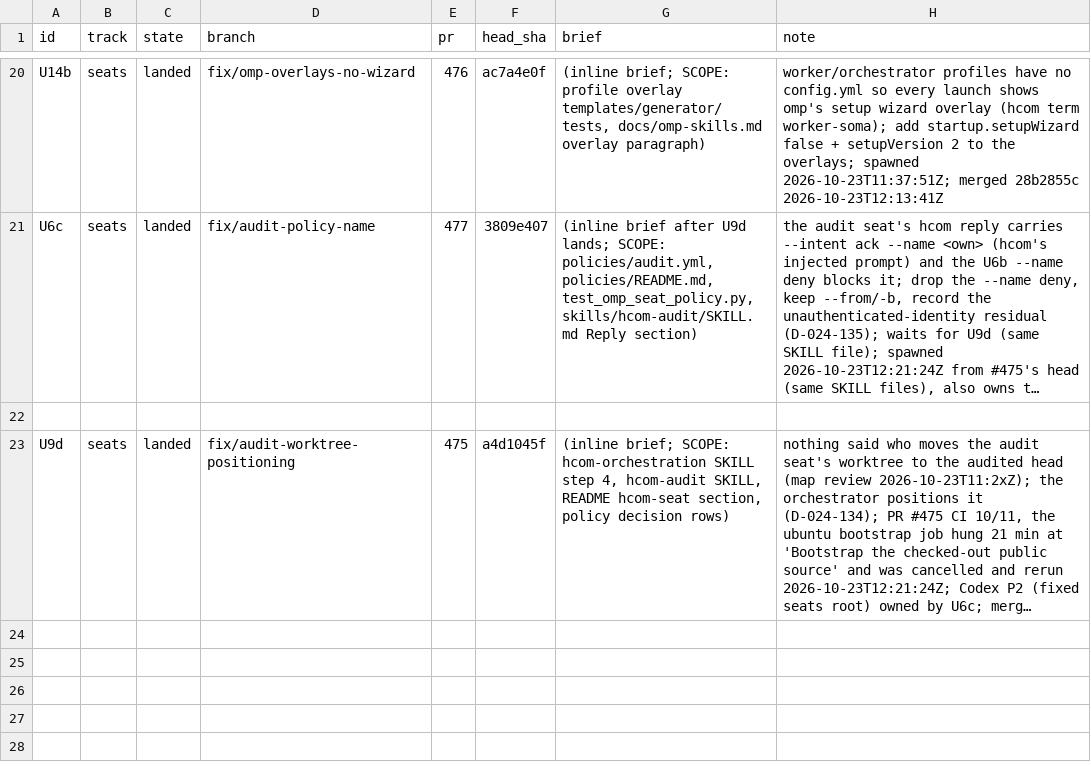
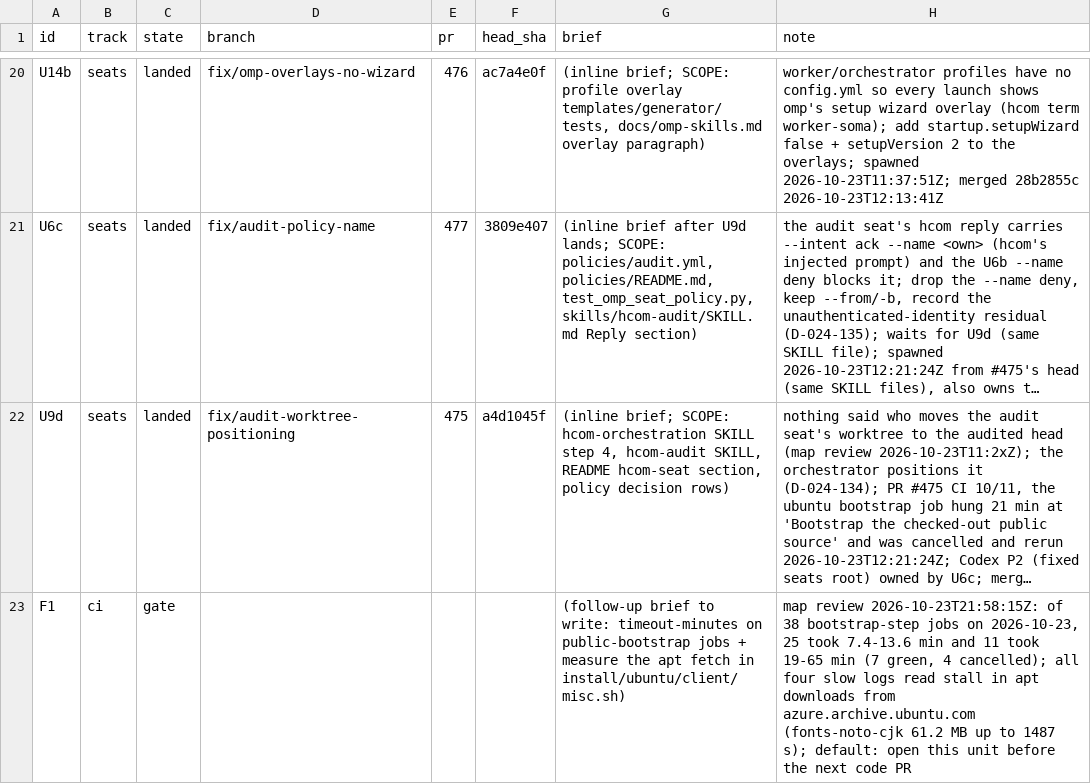
Before and after one commit to mryfmo/dotfiles, a TSV file: .orchestration/orchestrate/regime-cutover/units.tsv, drawn as a sheet; only a part is shown, gaps mark what is left out; long unchanged cells end in …; removed rows and columns are numbered as before the commit, all else as after; the diff names each change by its address in the sheet, - before the commit and + after, or states it on an @@ line.

```diff
--- a/.orchestration/orchestrate/regime-cutover/units.tsv
+++ b/.orchestration/orchestrate/regime-cutover/units.tsv
-row 22: (empty)
+row 23: F1 | ci | gate |  |  |  | (follow-up brief to write: timeout-minutes on public-bootstrap jobs + measure the apt fetch in install/ubuntu/client/misc.sh) | map review 2026-10-23T21:58:15Z: of 38 bootstrap-step jobs on 2026-10-23, 25 took 7.4-13.6 min and 11 took 19-65 min (7 green, 4 cancelled); all four slow logs read stall in apt downloads from azure.archive.ubuntu.com (fonts-noto-cjk 61.2 MB up to 1487 s); default: open this unit before the next code PR
```
Also changed, not shown: .orchestration/orchestrate/regime-cutover/decisions.tsv, 2 other files.
